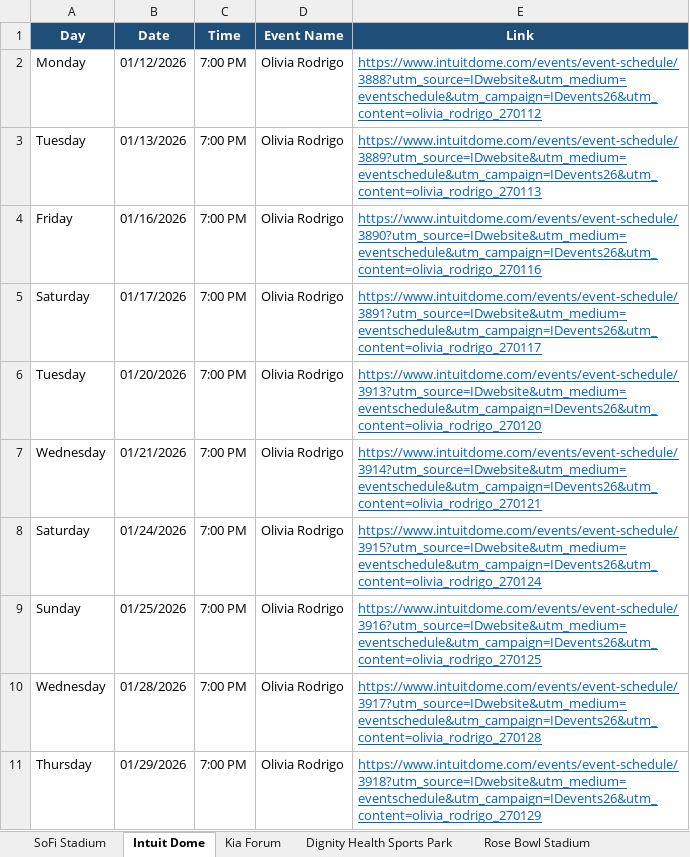
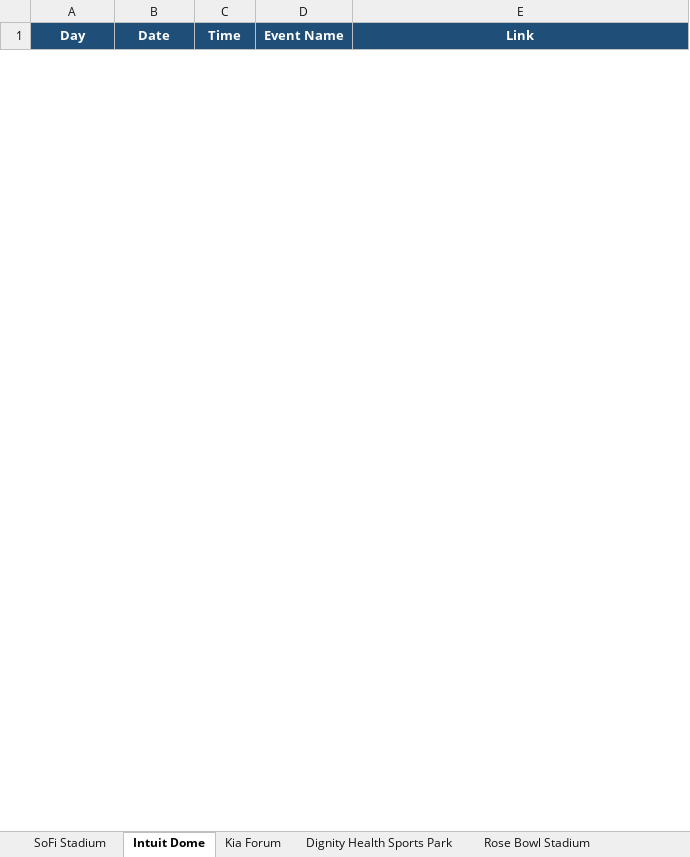
Before and after one commit to hannahlee-vzw/southern_california_events, an Excel workbook: docs/events.xlsx, sheet Intuit Dome, drawn as a sheet; only a part is shown; values as stored, in another font and other column widths than the file's, no borders; removed rows and columns are numbered as before the commit, all else as after; the diff covers the shown part only; the diff names each change by its address in the sheet, - before the commit and + after, or states it on an @@ line.

```diff
--- a/docs/events.xlsx (sheet Intuit Dome)
+++ b/docs/events.xlsx (sheet Intuit Dome)
-row 2: Monday | 01/12/2026 | 7:00 PM | Olivia Rodrigo | https://www.intuitdome.com/events/event-schedule/3888?utm_source=IDwebsite&utm_medium=eventschedule&utm_campaign=IDevents26&utm_content=olivia_rodrigo_270112
-row 3: Tuesday | 01/13/2026 | 7:00 PM | Olivia Rodrigo | https://www.intuitdome.com/events/event-schedule/3889?utm_source=IDwebsite&utm_medium=eventschedule&utm_campaign=IDevents26&utm_content=olivia_rodrigo_270113
-row 4: Friday | 01/16/2026 | 7:00 PM | Olivia Rodrigo | https://www.intuitdome.com/events/event-schedule/3890?utm_source=IDwebsite&utm_medium=eventschedule&utm_campaign=IDevents26&utm_content=olivia_rodrigo_270116
-row 5: Saturday | 01/17/2026 | 7:00 PM | Olivia Rodrigo | https://www.intuitdome.com/events/event-schedule/3891?utm_source=IDwebsite&utm_medium=eventschedule&utm_campaign=IDevents26&utm_content=olivia_rodrigo_270117
-row 6: Tuesday | 01/20/2026 | 7:00 PM | Olivia Rodrigo | https://www.intuitdome.com/events/event-schedule/3913?utm_source=IDwebsite&utm_medium=eventschedule&utm_campaign=IDevents26&utm_content=olivia_rodrigo_270120
-row 7: Wednesday | 01/21/2026 | 7:00 PM | Olivia Rodrigo | https://www.intuitdome.com/events/event-schedule/3914?utm_source=IDwebsite&utm_medium=eventschedule&utm_campaign=IDevents26&utm_content=olivia_rodrigo_270121
-row 8: Saturday | 01/24/2026 | 7:00 PM | Olivia Rodrigo | https://www.intuitdome.com/events/event-schedule/3915?utm_source=IDwebsite&utm_medium=eventschedule&utm_campaign=IDevents26&utm_content=olivia_rodrigo_270124
-row 9: Sunday | 01/25/2026 | 7:00 PM | Olivia Rodrigo | https://www.intuitdome.com/events/event-schedule/3916?utm_source=IDwebsite&utm_medium=eventschedule&utm_campaign=IDevents26&utm_content=olivia_rodrigo_270125
-row 10: Wednesday | 01/28/2026 | 7:00 PM | Olivia Rodrigo | https://www.intuitdome.com/events/event-schedule/3917?utm_source=IDwebsite&utm_medium=eventschedule&utm_campaign=IDevents26&utm_content=olivia_rodrigo_270128
-row 11: Thursday | 01/29/2026 | 7:00 PM | Olivia Rodrigo | https://www.intuitdome.com/events/event-schedule/3918?utm_source=IDwebsite&utm_medium=eventschedule&utm_campaign=IDevents26&utm_content=olivia_rodrigo_270129
```
Also changed, not shown: 1 added row and 23 removed rows elsewhere in this sheet, sheet Kia Forum, sheet Rose Bowl Stadium, sheet SoFi Stadium, sheet L.A. Memorial Coliseum, sheet Dignity Health Sports Park, sheet LA Convention Center, 1 more sheet, other sheet tabs, 8 other files.
